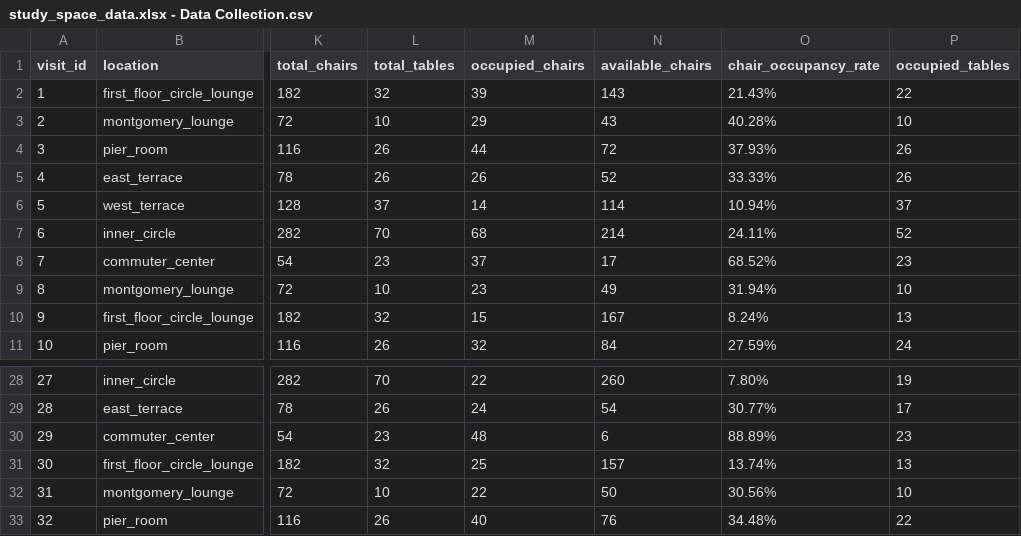
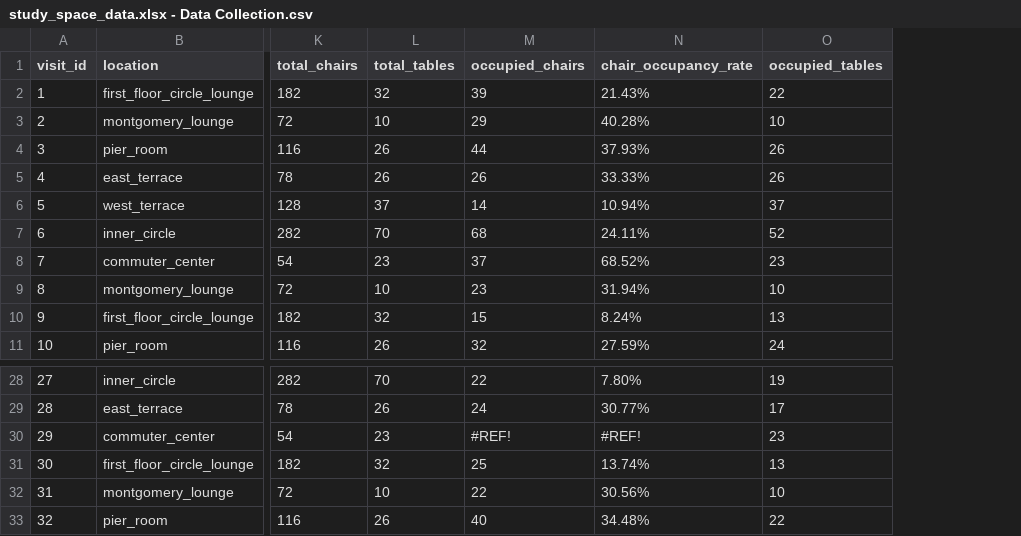
Before and after one commit to RickySaidHi/CS424-Project, a CSV file: study_space_data.xlsx - Data Collection.csv, drawn as a sheet; only a part is shown, gaps mark what is left out; removed rows and columns are numbered as before the commit, all else as after; the diff names each change by its address in the sheet, - before the commit and + after, or states it on an @@ line.

Commit message:
Pushed final CSV dataset to repo

```diff
--- a/study_space_data.xlsx - Data Collection.csv
+++ b/study_space_data.xlsx - Data Collection.csv
-column N (available_chairs), rows 2-11: 143 | 43 | 72 | 52 | 114 | 214 | 17 | 49 | 167 | 84; rows 28-33: 260 | 54 | 6 | 157 | 50 | 76
-M30 (occupied_chairs): 48
+M30 (occupied_chairs): #REF!
-N30 (chair_occupancy_rate): 88.89%
+N30 (chair_occupancy_rate): #REF!
```
